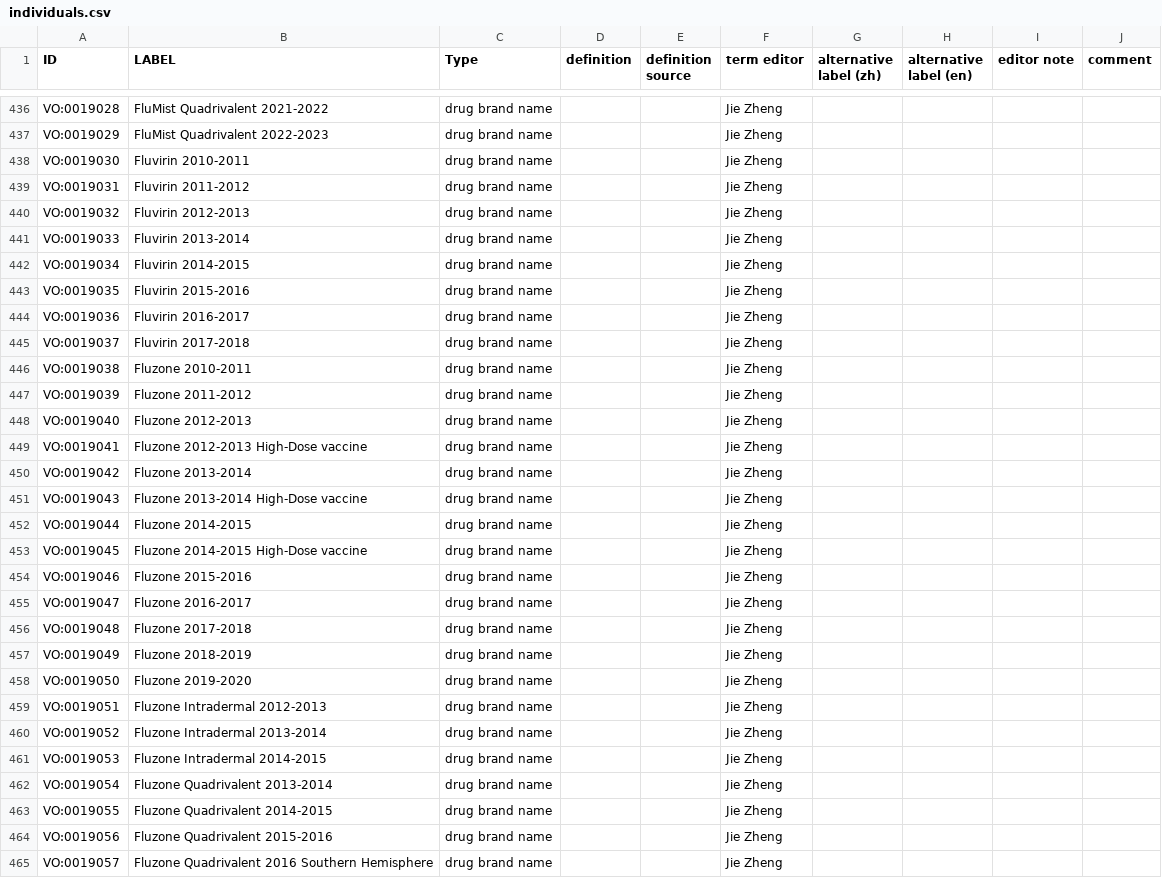
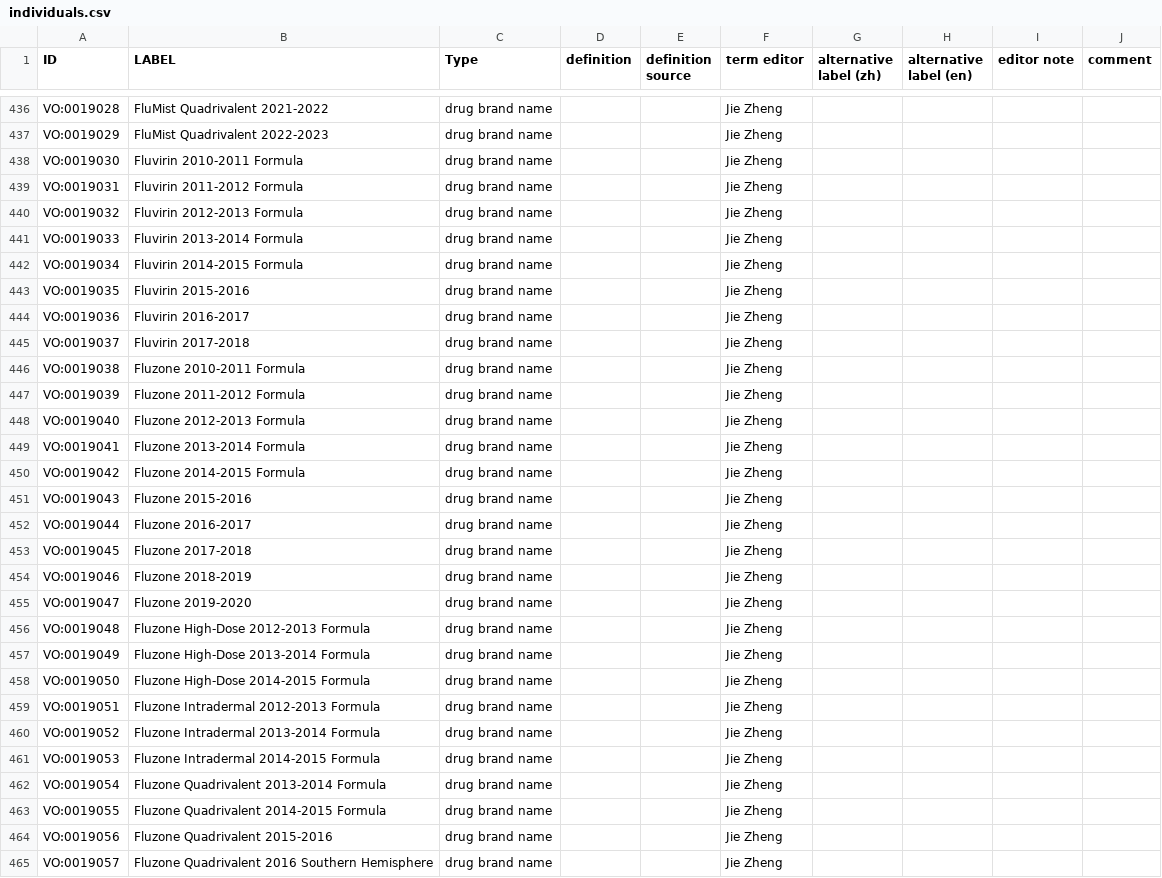
Before and after one commit to vaccineontology/VO, a CSV file: src/templates/individuals.csv, drawn as a sheet; only a part is shown, gaps mark what is left out; the diff covers the shown part only.

Commit message:
update brand name labels

```diff
--- a/src/templates/individuals.csv
+++ b/src/templates/individuals.csv
@@ -448,7 +448,7 @@ VO:0019028,FluMist Quadrivalent 2021-2022,drug brand name,,,Jie Zheng,,,,
 VO:0019029,FluMist Quadrivalent 2022-2023,drug brand name,,,Jie Zheng,,,,
-VO:0019030,Fluvirin 2010-2011,drug brand name,,,Jie Zheng,,,,
-VO:0019031,Fluvirin 2011-2012,drug brand name,,,Jie Zheng,,,,
-VO:0019032,Fluvirin 2012-2013,drug brand name,,,Jie Zheng,,,,
-VO:0019033,Fluvirin 2013-2014,drug brand name,,,Jie Zheng,,,,
-VO:0019034,Fluvirin 2014-2015,drug brand name,,,Jie Zheng,,,,
+VO:0019030,Fluvirin 2010-2011 Formula,drug brand name,,,Jie Zheng,,,,
+VO:0019031,Fluvirin 2011-2012 Formula,drug brand name,,,Jie Zheng,,,,
+VO:0019032,Fluvirin 2012-2013 Formula,drug brand name,,,Jie Zheng,,,,
+VO:0019033,Fluvirin 2013-2014 Formula,drug brand name,,,Jie Zheng,,,,
+VO:0019034,Fluvirin 2014-2015 Formula,drug brand name,,,Jie Zheng,,,,
 VO:0019035,Fluvirin 2015-2016,drug brand name,,,Jie Zheng,,,,
@@ -456,20 +456,20 @@ VO:0019036,Fluvirin 2016-2017,drug brand name,,,Jie Zheng,,,,
 VO:0019037,Fluvirin 2017-2018,drug brand name,,,Jie Zheng,,,,
-VO:0019038,Fluzone 2010-2011,drug brand name,,,Jie Zheng,,,,
-VO:0019039,Fluzone 2011-2012,drug brand name,,,Jie Zheng,,,,
-VO:0019040,Fluzone 2012-2013,drug brand name,,,Jie Zheng,,,,
-VO:0019041,Fluzone 2012-2013 High-Dose vaccine,drug brand name,,,Jie Zheng,,,,
-VO:0019042,Fluzone 2013-2014,drug brand name,,,Jie Zheng,,,,
-VO:0019043,Fluzone 2013-2014 High-Dose vaccine,drug brand name,,,Jie Zheng,,,,
-VO:0019044,Fluzone 2014-2015,drug brand name,,,Jie Zheng,,,,
-VO:0019045,Fluzone 2014-2015 High-Dose vaccine,drug brand name,,,Jie Zheng,,,,
-VO:0019046,Fluzone 2015-2016,drug brand name,,,Jie Zheng,,,,
-VO:0019047,Fluzone 2016-2017,drug brand name,,,Jie Zheng,,,,
-VO:0019048,Fluzone 2017-2018,drug brand name,,,Jie Zheng,,,,
-VO:0019049,Fluzone 2018-2019,drug brand name,,,Jie Zheng,,,,
-VO:0019050,Fluzone 2019-2020,drug brand name,,,Jie Zheng,,,,
-VO:0019051,Fluzone Intradermal 2012-2013,drug brand name,,,Jie Zheng,,,,
-VO:0019052,Fluzone Intradermal 2013-2014,drug brand name,,,Jie Zheng,,,,
-VO:0019053,Fluzone Intradermal 2014-2015,drug brand name,,,Jie Zheng,,,,
-VO:0019054,Fluzone Quadrivalent 2013-2014,drug brand name,,,Jie Zheng,,,,
-VO:0019055,Fluzone Quadrivalent 2014-2015,drug brand name,,,Jie Zheng,,,,
+VO:0019038,Fluzone 2010-2011 Formula,drug brand name,,,Jie Zheng,,,,
+VO:0019039,Fluzone 2011-2012 Formula,drug brand name,,,Jie Zheng,,,,
+VO:0019040,Fluzone 2012-2013 Formula,drug brand name,,,Jie Zheng,,,,
+VO:0019041,Fluzone 2013-2014 Formula,drug brand name,,,Jie Zheng,,,,
+VO:0019042,Fluzone 2014-2015 Formula,drug brand name,,,Jie Zheng,,,,
+VO:0019043,Fluzone 2015-2016,drug brand name,,,Jie Zheng,,,,
+VO:0019044,Fluzone 2016-2017,drug brand name,,,Jie Zheng,,,,
+VO:0019045,Fluzone 2017-2018,drug brand name,,,Jie Zheng,,,,
+VO:0019046,Fluzone 2018-2019,drug brand name,,,Jie Zheng,,,,
+VO:0019047,Fluzone 2019-2020,drug brand name,,,Jie Zheng,,,,
+VO:0019048,Fluzone High-Dose 2012-2013 Formula,drug brand name,,,Jie Zheng,,,,
+VO:0019049,Fluzone High-Dose 2013-2014 Formula,drug brand name,,,Jie Zheng,,,,
+VO:0019050,Fluzone High-Dose 2014-2015 Formula,drug brand name,,,Jie Zheng,,,,
+VO:0019051,Fluzone Intradermal 2012-2013 Formula,drug brand name,,,Jie Zheng,,,,
+VO:0019052,Fluzone Intradermal 2013-2014 Formula,drug brand name,,,Jie Zheng,,,,
+VO:0019053,Fluzone Intradermal 2014-2015 Formula,drug brand name,,,Jie Zheng,,,,
+VO:0019054,Fluzone Quadrivalent 2013-2014 Formula,drug brand name,,,Jie Zheng,,,,
+VO:0019055,Fluzone Quadrivalent 2014-2015 Formula,drug brand name,,,Jie Zheng,,,,
 VO:0019056,Fluzone Quadrivalent 2015-2016,drug brand name,,,Jie Zheng,,,,
```
Also changed, not shown: 27 edited cells elsewhere in this file, 1 other file.
